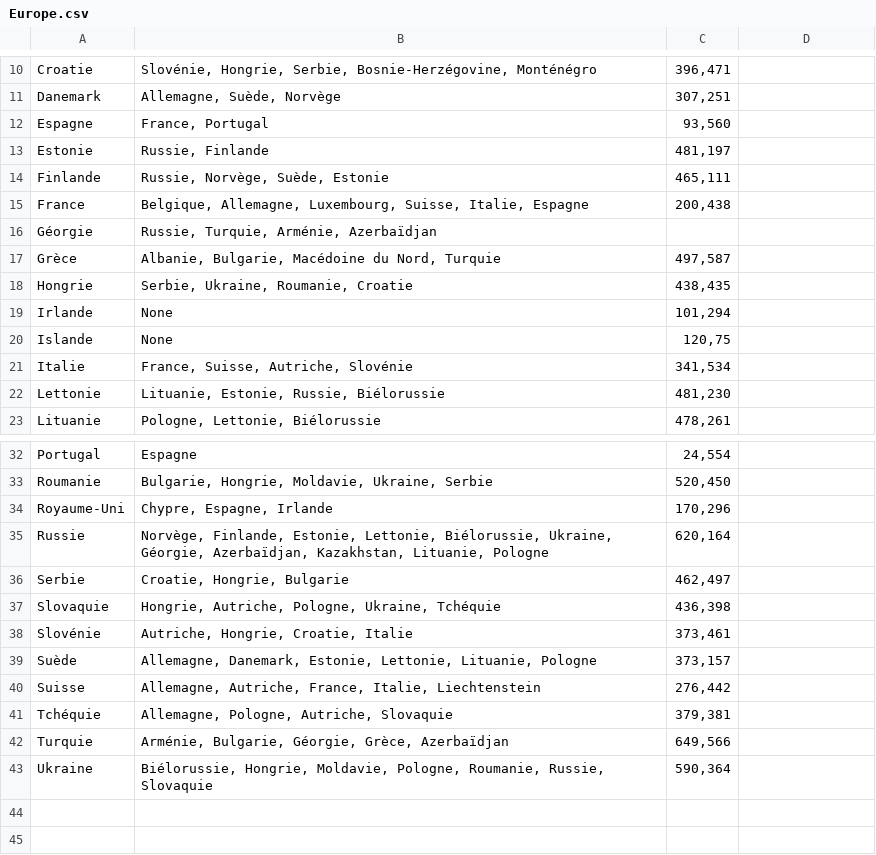
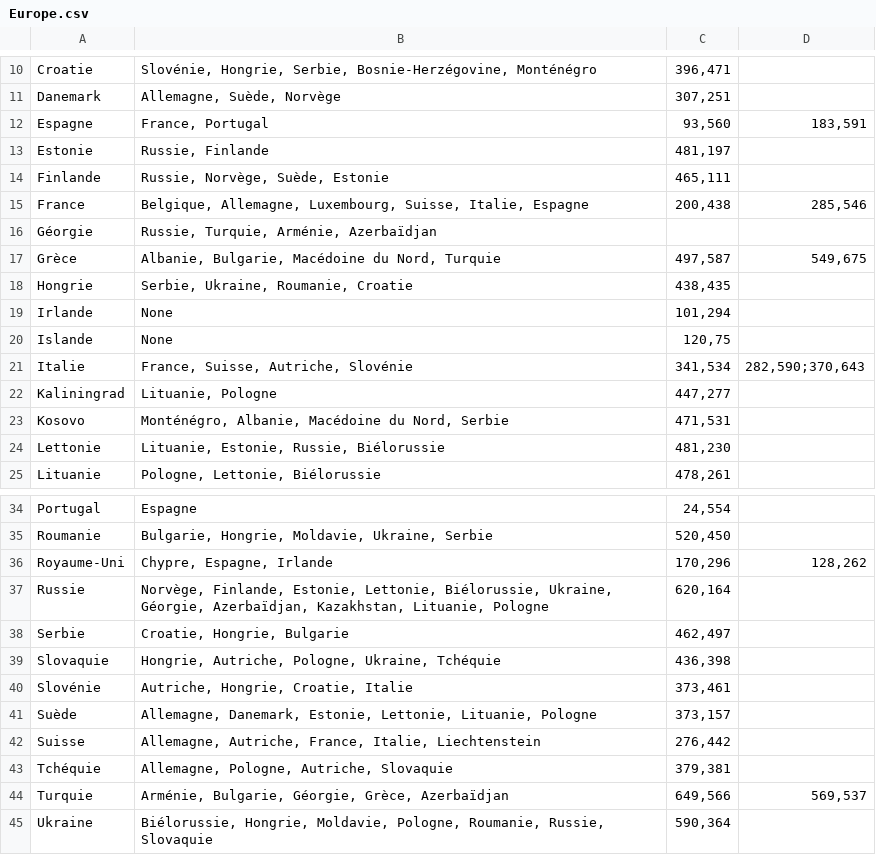
Before and after one commit to parismollo/GraphColoring, a CSV file: graphe_couleur/src/resources/Europe.csv, drawn as a sheet; only a part is shown, gaps mark what is left out.

Commit message:
modification de l'europe pour ajouter les iles et autre parcelle

```diff
--- a/graphe_couleur/src/resources/Europe.csv
+++ b/graphe_couleur/src/resources/Europe.csv
@@ -11,8 +11,8 @@ Croatie,"Slovénie, Hongrie, Serbie, Bosnie-Herzégovine, Monténégro","396,471
 Danemark,"Allemagne, Suède, Norvège","307,251"
-Espagne,"France, Portugal","93,560"
+Espagne,"France, Portugal","93,560","183,591"
 Estonie,"Russie, Finlande","481,197"
 Finlande,"Russie, Norvège, Suède, Estonie","465,111"
-France,"Belgique, Allemagne, Luxembourg, Suisse, Italie, Espagne","200,438"
+France,"Belgique, Allemagne, Luxembourg, Suisse, Italie, Espagne","200,438","285,546"
 Géorgie,"Russie, Turquie, Arménie, Azerbaïdjan"
-Grèce,"Albanie, Bulgarie, Macédoine du Nord, Turquie","497,587"
+Grèce,"Albanie, Bulgarie, Macédoine du Nord, Turquie","497,587","549,675"
 Hongrie,"Serbie, Ukraine, Roumanie, Croatie","438,435"
@@ -20,3 +20,5 @@ Irlande,"None","101,294"
 Islande,"None","120,75"
-Italie,"France, Suisse, Autriche, Slovénie","341,534"
+Italie,"France, Suisse, Autriche, Slovénie","341,534","282,590;370,643"
+Kaliningrad,"Lituanie, Pologne","447,277"
+Kosovo,"Monténégro, Albanie, Macédoine du Nord, Serbie","471,531"
 Lettonie,"Lituanie, Estonie, Russie, Biélorussie","481,230"
@@ -33,3 +35,3 @@ Portugal,"Espagne","24,554"
 Roumanie,"Bulgarie, Hongrie, Moldavie, Ukraine, Serbie","520,450"
-Royaume-Uni,"Chypre, Espagne, Irlande","170,296"
+Royaume-Uni,"Chypre, Espagne, Irlande","170,296","128,262"
 Russie,"Norvège, Finlande, Estonie, Lettonie, Biélorussie, Ukraine, Géorgie, Azerbaïdjan, Kazakhstan, Lituanie, Pologne","620,164"
@@ -41,3 +43,3 @@ Suisse,"Allemagne, Autriche, France, Italie, Liechtenstein","276,442"
 Tchéquie,"Allemagne, Pologne, Autriche, Slovaquie","379,381"
-Turquie,"Arménie, Bulgarie, Géorgie, Grèce, Azerbaïdjan","649,566"
+Turquie,"Arménie, Bulgarie, Géorgie, Grèce, Azerbaïdjan","649,566","569,537"
 Ukraine,"Biélorussie, Hongrie, Moldavie, Pologne, Roumanie, Russie, Slovaquie","590,364"
```
